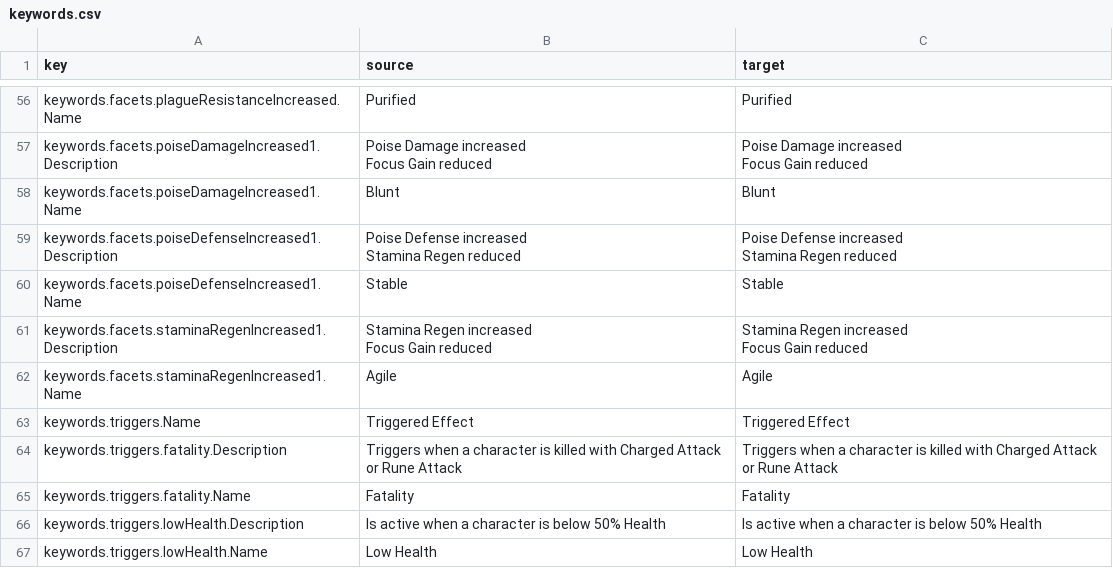
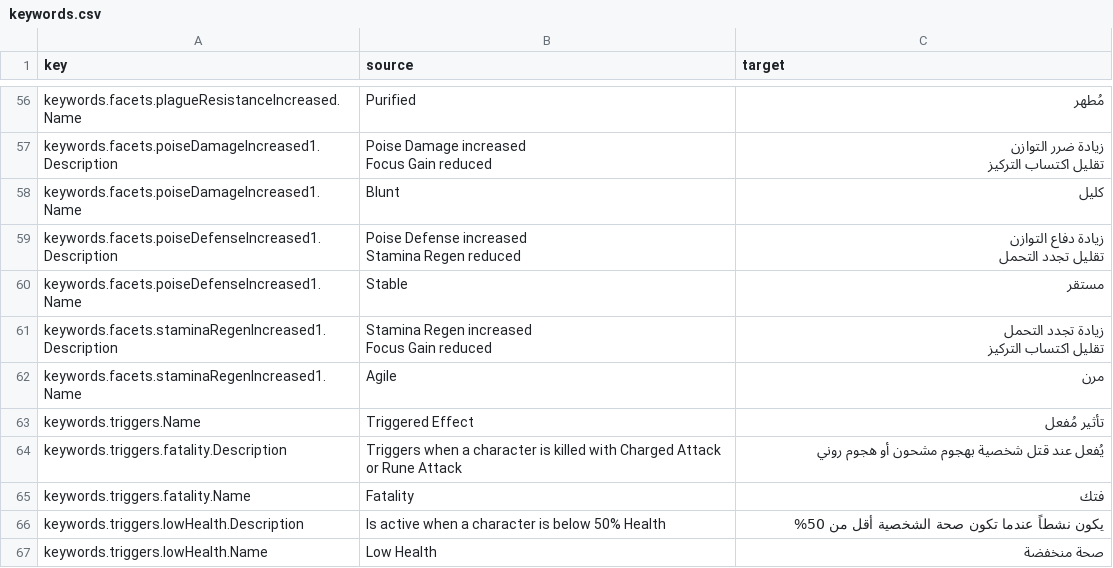
Before and after one commit to 2Pz/NoRestForTheWicked-Arabic, a CSV file: translations/ar/keywords.csv, drawn as a sheet; only a part is shown, gaps mark what is left out; ↵ is a line break in a cell; the diff covers the shown part only; the diff names each change by its address in the sheet, - before the commit and + after, or states it on an @@ line.

```diff
--- a/translations/ar/keywords.csv
+++ b/translations/ar/keywords.csv
-C56 (target): Purified
+C56 (target): مُطهر
-C57 (target): Poise Damage increased ↵ Focus Gain reduced
+C57 (target): زيادة ضرر التوازن ↵ تقليل اكتساب التركيز
-C58 (target): Blunt
+C58 (target): كليل
-C59 (target): Poise Defense increased ↵ Stamina Regen reduced
+C59 (target): زيادة دفاع التوازن ↵ تقليل تجدد التحمل
-C60 (target): Stable
+C60 (target): مستقر
-C61 (target): Stamina Regen increased ↵ Focus Gain reduced
+C61 (target): زيادة تجدد التحمل ↵ تقليل اكتساب التركيز
-C62 (target): Agile
+C62 (target): مرن
-C63 (target): Triggered Effect
+C63 (target): تأثير مُفعل
-C64 (target): Triggers when a character is killed with Charged Attack or Rune Attack
+C64 (target): يُفعل عند قتل شخصية بهجوم مشحون أو هجوم روني
-C65 (target): Fatality
+C65 (target): فتك
-C66 (target): Is active when a character is below 50% Health
+C66 (target): يكون نشطاً عندما تكون صحة الشخصية أقل من 50%
-C67 (target): Low Health
+C67 (target): صحة منخفضة
```
Also changed, not shown: 54 edited cells elsewhere in this file.
